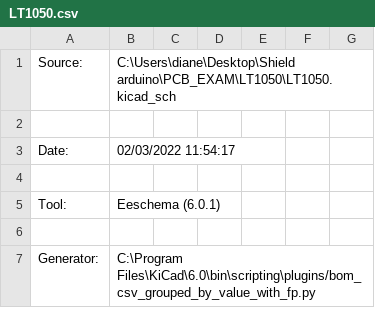
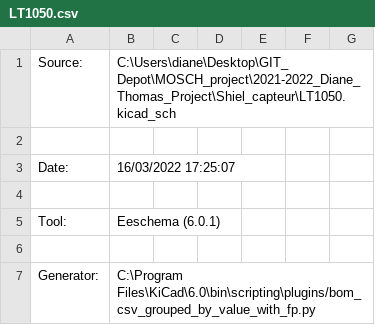
Before and after one commit to MOSH-Insa-Toulouse/2021-2022_Diane_Thomas_Project, a CSV file: Shiel_capteur/LT1050.csv, drawn as a sheet; only a part is shown; the diff covers the shown part only.

```diff
--- a/Shiel_capteur/LT1050.csv
+++ b/Shiel_capteur/LT1050.csv
@@ -1,4 +1,4 @@
-"Source:","C:\Users\diane\Desktop\Shield arduino\PCB_EXAM\LT1050\LT1050.kicad_sch"
+"Source:","C:\Users\diane\Desktop\GIT_Depot\MOSCH_project\2021-2022_Diane_Thomas_Project\Shiel_capteur\LT1050.kicad_sch"
 
-"Date:","02/03/2022 11:54:17"
+"Date:","16/03/2022 17:25:07"
 
```
Also changed, not shown: 18 added rows and 1 edited cell elsewhere in this file, 49 other files.
